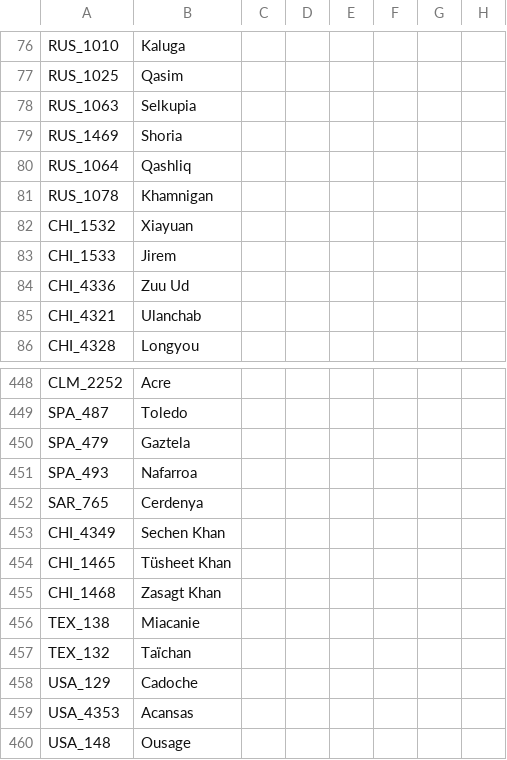
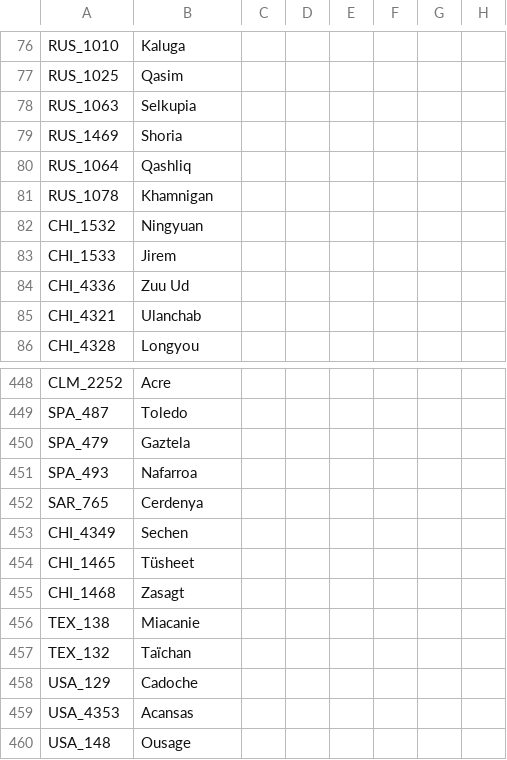
Before and after one commit to FeelsAtlasMan/Harald-s-Triumph, a CSV file: HT Alpha/localisation/0000_HT_states.csv, drawn as a sheet; only a part is shown, gaps mark what is left out; the diff names each change by its address in the sheet, - before the commit and + after, or states it on an @@ line.

```diff
--- a/HT Alpha/localisation/0000_HT_states.csv
+++ b/HT Alpha/localisation/0000_HT_states.csv
-B82: Xiayuan
+B82: Ningyuan
-B453: Sechen Khan
+B453: Sechen
-B454: Tüsheet Khan
+B454: Tüsheet
-B455: Zasagt Khan
+B455: Zasagt
```
Also changed, not shown: HT Alpha/localisation/0000_HT_Cultures.csv, HT Alpha/localisation/0000_HT_map.csv.
